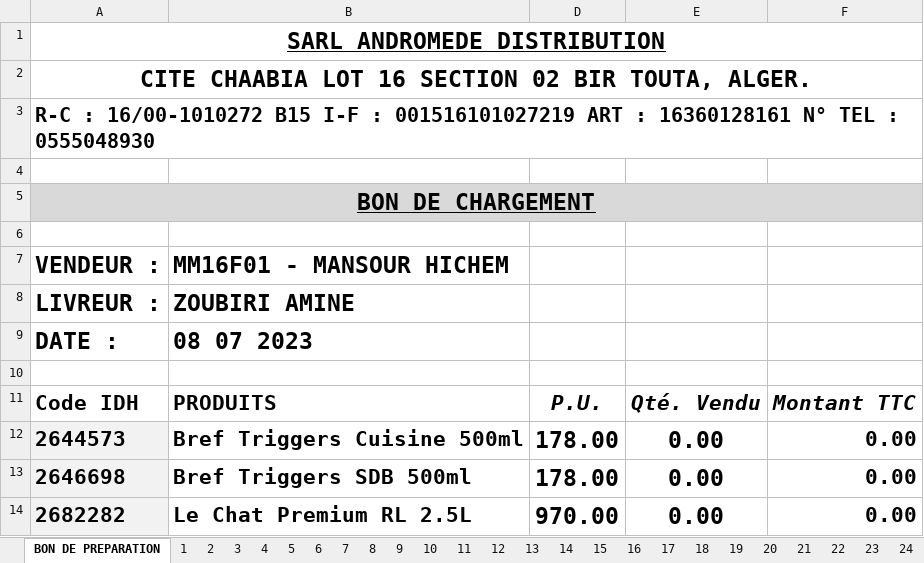
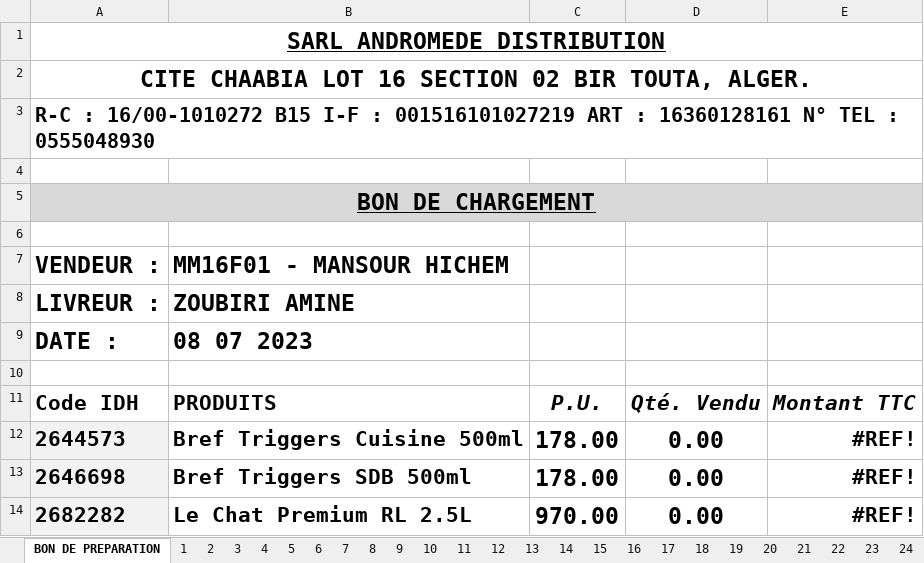
Before and after one commit to kenzaaallouche/Andromede-app1, an Excel workbook: PS.xlsx, sheet BON DE PREPARATION, drawn as a sheet; only a part is shown; values as stored, in another font and other column widths than the file's, no borders; conditional formats not drawn; removed rows and columns are numbered as before the commit, all else as after; the diff names each change by its address in the sheet, - before the commit and + after, or states it on an @@ line.

```diff
--- a/PS.xlsx (sheet BON DE PREPARATION)
+++ b/PS.xlsx (sheet BON DE PREPARATION)
-column F, rows 11-14: Montant TTC | 0.00 | 0.00 | 0.00
+column E, rows 11-14: Montant TTC | #REF! | #REF! | #REF!
```
Also changed, not shown: sheet 9, formulas that keep their value, hidden cells, PRIXPS.xlsx.
